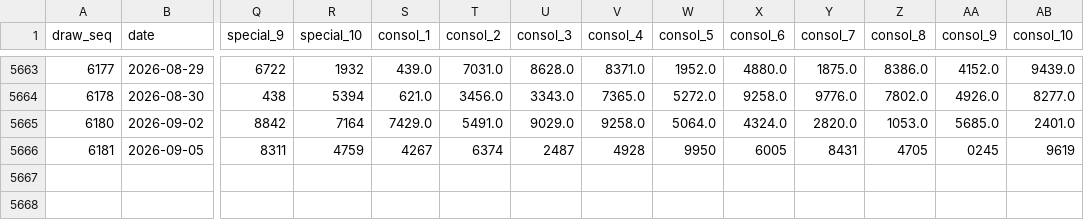
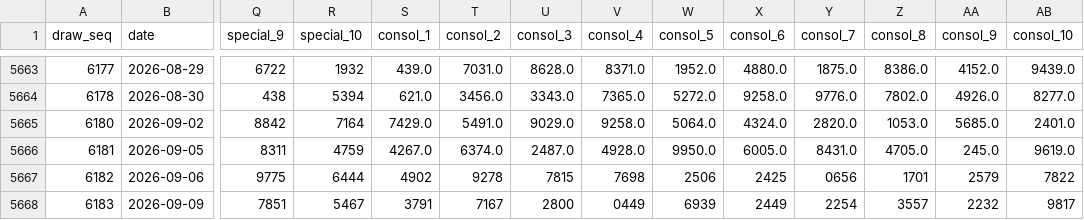
Before and after one commit to deadboy18/malaysia-4d, a CSV file: data/sportstoto_draws.csv, drawn as a sheet; only a part is shown, gaps mark what is left out; rows hold the shown columns only; the diff names each change by its address in the sheet, - before the commit and + after, or states it on an @@ line.

```diff
--- a/data/sportstoto_draws.csv
+++ b/data/sportstoto_draws.csv
-S5666 (consol_1): 4267
+S5666 (consol_1): 4267.0
-T5666 (consol_2): 6374
+T5666 (consol_2): 6374.0
-U5666 (consol_3): 2487
+U5666 (consol_3): 2487.0
-V5666 (consol_4): 4928
+V5666 (consol_4): 4928.0
-W5666 (consol_5): 9950
+W5666 (consol_5): 9950.0
-X5666 (consol_6): 6005
+X5666 (consol_6): 6005.0
-Y5666 (consol_7): 8431
+Y5666 (consol_7): 8431.0
-Z5666 (consol_8): 4705
+Z5666 (consol_8): 4705.0
-AA5666 (consol_9): 0245
+AA5666 (consol_9): 245.0
-AB5666 (consol_10): 9619
+AB5666 (consol_10): 9619.0
+row 5667: 6182 | 2026-09-06 | 9775 | 6444 | 4902 | 9278 | 7815 | 7698 | 2506 | 2425 | 0656 | 1701 | 2579 | 7822
+row 5668: 6183 | 2026-09-09 | 7851 | 5467 | 3791 | 7167 | 2800 | 0449 | 6939 | 2449 | 2254 | 3557 | 2232 | 9817
```
Also changed, not shown: data/damacai_draws.csv, data/magnum_draws.csv, 4 other files.
